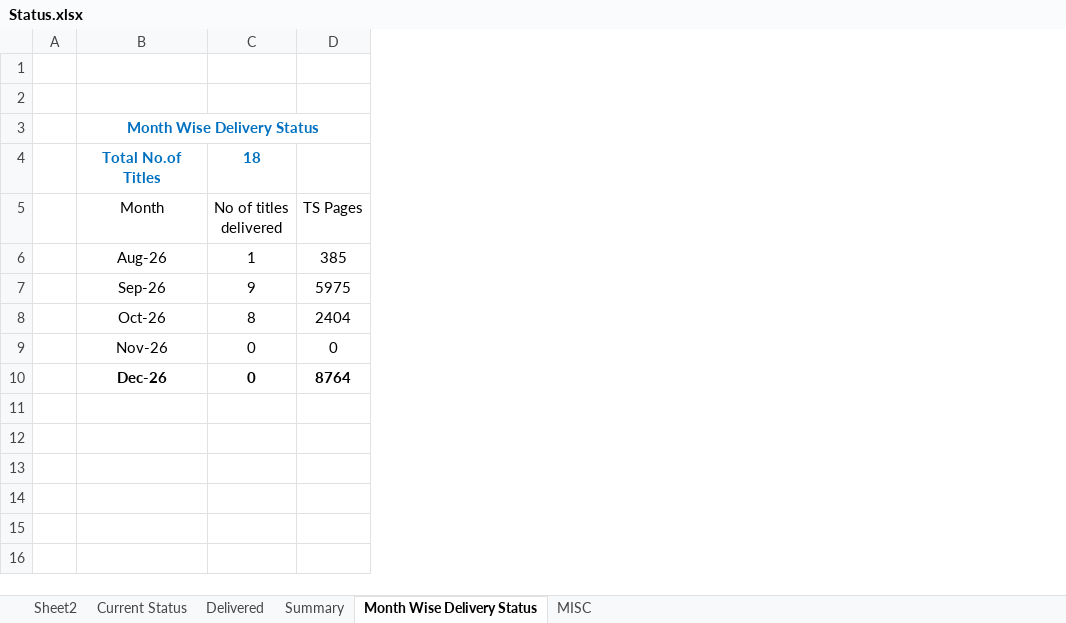
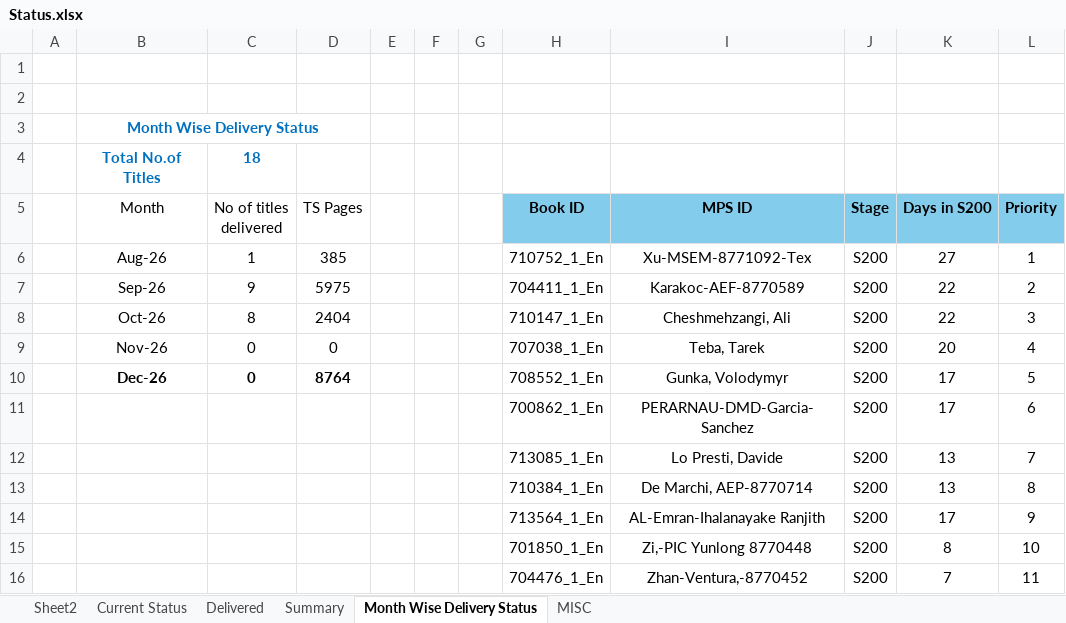
Before and after one commit to Gullu-puda/sn-dashboard, an Excel workbook: Status.xlsx, sheet Month Wise Delivery Status, drawn as a sheet; values as stored, in another font and other column widths than the file's, no borders; table styles not drawn; the diff names each change by its address in the sheet, - before the commit and + after, or states it on an @@ line.

Commit message:
Update Status.xlsx

```diff
--- a/Status.xlsx (sheet Month Wise Delivery Status)
+++ b/Status.xlsx (sheet Month Wise Delivery Status)
+column E, empty
+column F, empty
+column G, empty
+column H (Book ID), rows 6-10: 710752_1_En | 704411_1_En | 710147_1_En | 707038_1_En | 708552_1_En
+column I (MPS ID), rows 6-10: Xu-MSEM-8771092-Tex | Karakoc-AEF-8770589 | Cheshmehzangi, Ali | Teba, Tarek | Gunka, Volodymyr
+column J (Stage), rows 6-10: all S200
+column K (Days in S200), rows 6-10: 27 | 22 | 22 | 20 | 17
+column L (Priority), rows 6-10: 1 | 2 | 3 | 4 | 5
+row 11:  |  |  |  |  |  |  | 700862_1_En | PERARNAU-DMD-Garcia-Sanchez | S200 | 17 | 6
+row 12:  |  |  |  |  |  |  | 713085_1_En | Lo Presti, Davide | S200 | 13 | 7
+row 13:  |  |  |  |  |  |  | 710384_1_En | De Marchi, AEP-8770714 | S200 | 13 | 8
+row 14:  |  |  |  |  |  |  | 713564_1_En | AL-Emran-Ihalanayake Ranjith | S200 | 17 | 9
+row 15:  |  |  |  |  |  |  | 701850_1_En | Zi,-PIC Yunlong 8770448 | S200 | 8 | 10
+row 16:  |  |  |  |  |  |  | 704476_1_En | Zhan-Ventura,-8770452 | S200 | 7 | 11
```
Also changed, not shown: sheet Current Status, sheet MISC, sheet Summary, sheet Delivered, hidden cells.
